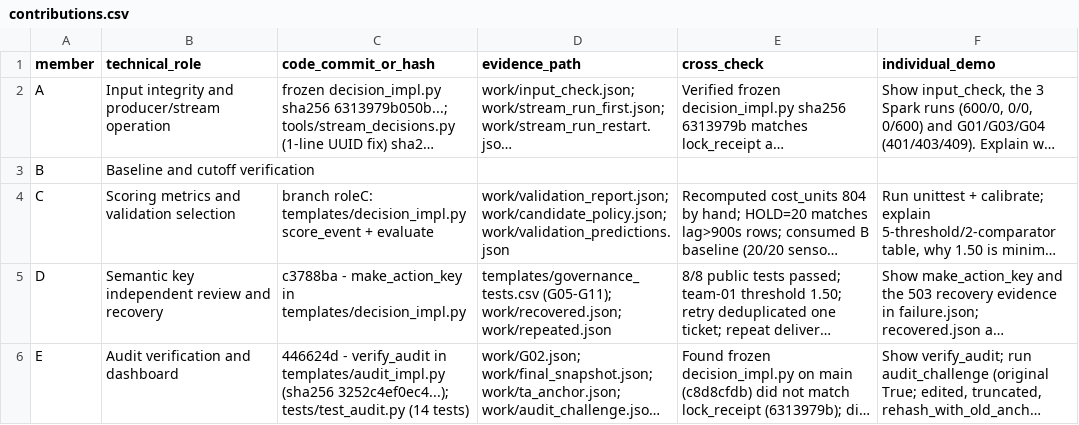
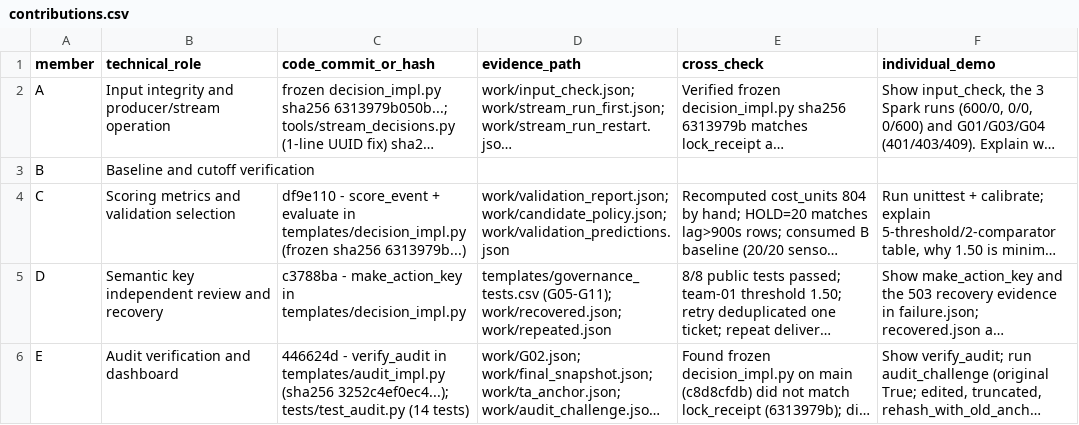
Before and after one commit to thanhdat24020062/bigdata-cloud-lab4, a CSV file: templates/contributions.csv, drawn as a sheet; long unchanged cells end in …; the diff names each change by its address in the sheet, - before the commit and + after, or states it on an @@ line.

Commit message:
Role C: update contribution row and assistance note

```diff
--- a/templates/contributions.csv
+++ b/templates/contributions.csv
-C4 (code_commit_or_hash): branch roleC: templates/decision_impl.py score_event + evaluate
+C4 (code_commit_or_hash): df9e110 - score_event + evaluate in templates/decision_impl.py (frozen sha256 6313979b...)
```
Also changed, not shown: 1 other file.
